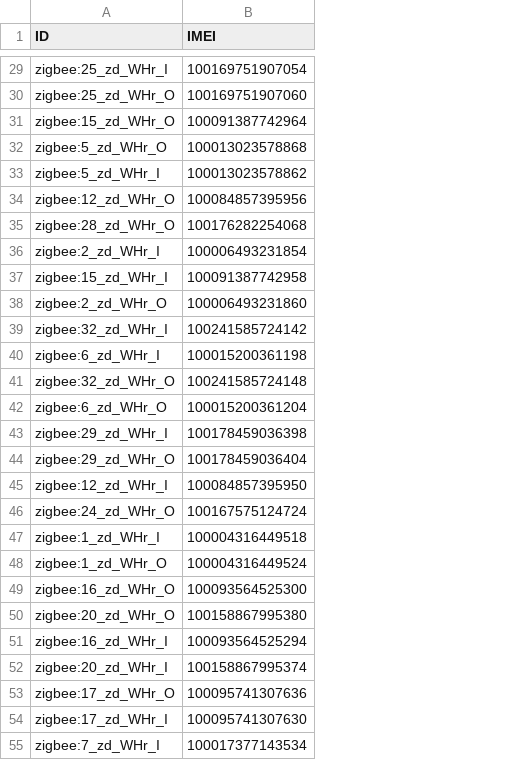
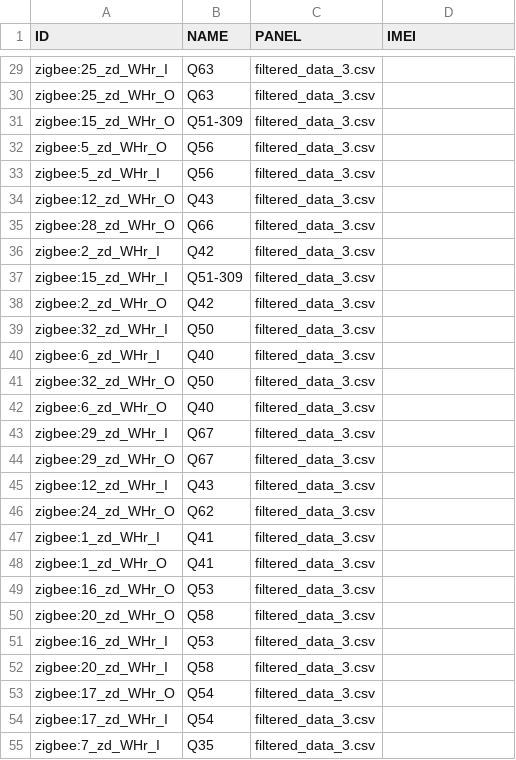
Before and after one commit to Edax97/panel, a CSV file: map-imei/imei.csv, drawn as a sheet; only a part is shown, gaps mark what is left out; addresses are those after the commit; the diff covers the shown part only; the diff names each change by its address in the sheet, - before the commit and + after, or states it on an @@ line.

```diff
--- a/map-imei/imei.csv
+++ b/map-imei/imei.csv
+column B (NAME), rows 29-55: Q63 | Q63 | Q51-309 | Q56 | Q56 | Q43 | Q66 | Q42 | Q51-309 | Q42 | Q50 | Q40 | Q50 | Q40 | Q67 | Q67 | Q43 | Q62 | Q41 | Q41 | Q53 | Q58 | Q53 | Q58 | Q54 | Q54 | Q35
+column C (PANEL), rows 29-55: all filtered_data_3.csv
-D29 (IMEI): 100169751907054
+D29 (IMEI): (empty)
-D30 (IMEI): 100169751907060
+D30 (IMEI): (empty)
-D31 (IMEI): 100091387742964
+D31 (IMEI): (empty)
-D32 (IMEI): 100013023578868
+D32 (IMEI): (empty)
-D33 (IMEI): 100013023578862
+D33 (IMEI): (empty)
-D34 (IMEI): 100084857395956
+D34 (IMEI): (empty)
-D35 (IMEI): 100176282254068
+D35 (IMEI): (empty)
-D36 (IMEI): 100006493231854
+D36 (IMEI): (empty)
-D37 (IMEI): 100091387742958
+D37 (IMEI): (empty)
-D38 (IMEI): 100006493231860
+D38 (IMEI): (empty)
-D39 (IMEI): 100241585724142
+D39 (IMEI): (empty)
-D40 (IMEI): 100015200361198
+D40 (IMEI): (empty)
-D41 (IMEI): 100241585724148
+D41 (IMEI): (empty)
-D42 (IMEI): 100015200361204
+D42 (IMEI): (empty)
-D43 (IMEI): 100178459036398
+D43 (IMEI): (empty)
-D44 (IMEI): 100178459036404
+D44 (IMEI): (empty)
-D45 (IMEI): 100084857395950
+D45 (IMEI): (empty)
-D46 (IMEI): 100167575124724
+D46 (IMEI): (empty)
-D47 (IMEI): 100004316449518
+D47 (IMEI): (empty)
-D48 (IMEI): 100004316449524
+D48 (IMEI): (empty)
-D49 (IMEI): 100093564525300
+D49 (IMEI): (empty)
-D50 (IMEI): 100158867995380
+D50 (IMEI): (empty)
-D51 (IMEI): 100093564525294
+D51 (IMEI): (empty)
-D52 (IMEI): 100158867995374
+D52 (IMEI): (empty)
-D53 (IMEI): 100095741307636
+D53 (IMEI): (empty)
-D54 (IMEI): 100095741307630
+D54 (IMEI): (empty)
-D55 (IMEI): 100017377143534
+D55 (IMEI): (empty)
```
Also changed, not shown: 38 added rows and 43 edited cells elsewhere in this file, 19 other files.
